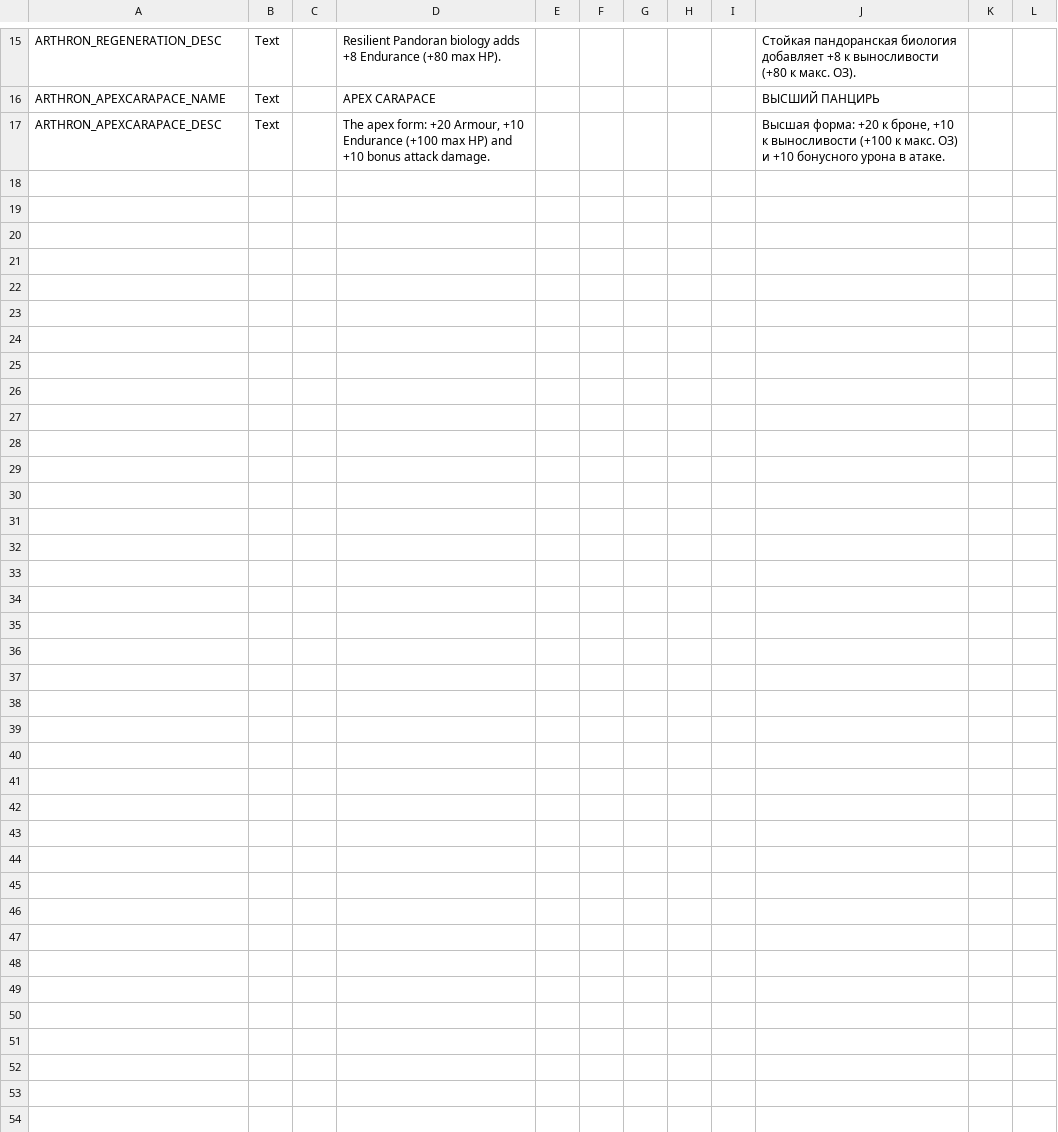
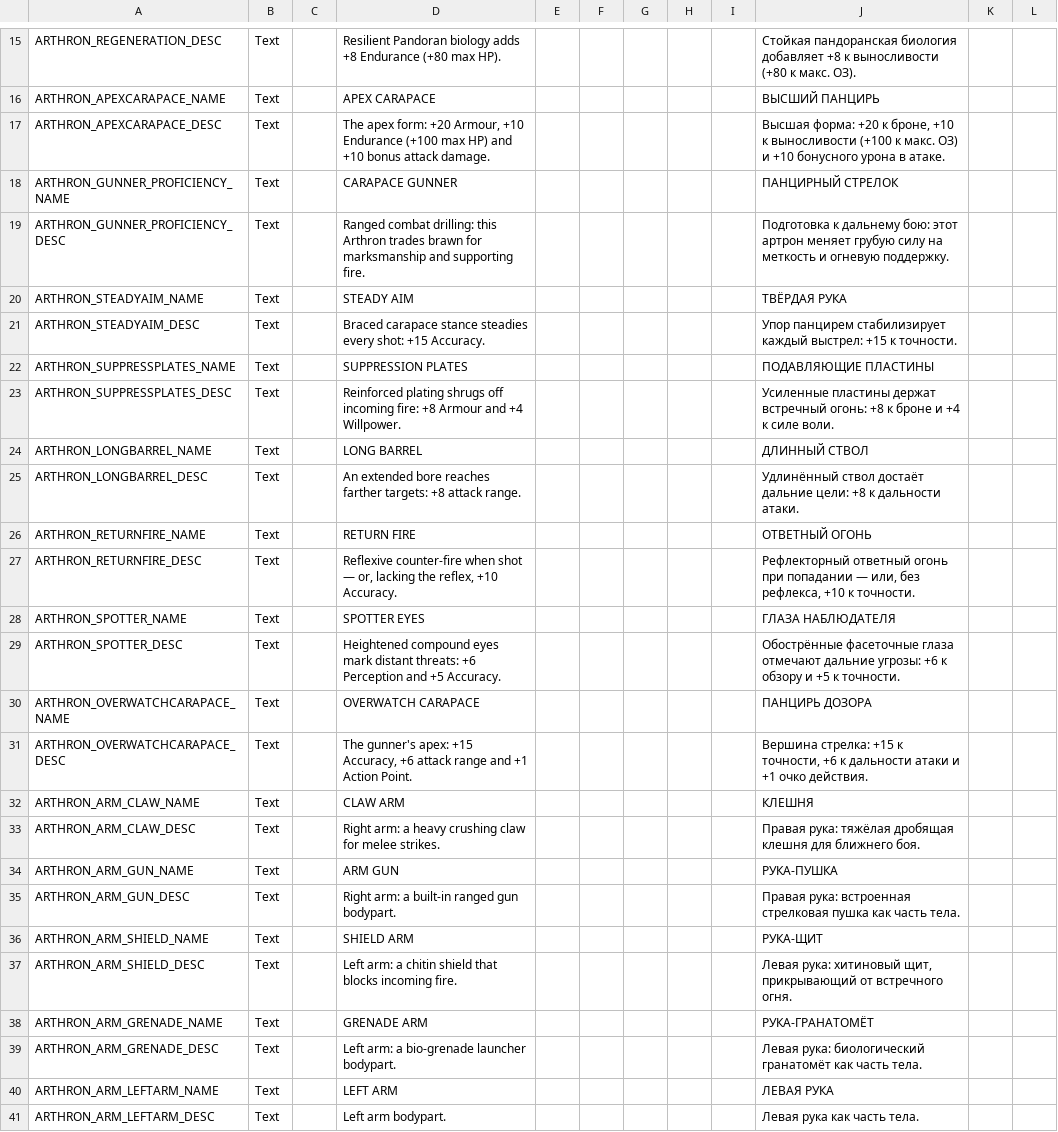
Before and after one commit to UberMorgott/PhoenixPoint-Mod-TheTurned, a CSV file: Assets/Localization/TheTurned.csv, drawn as a sheet; only a part is shown, gaps mark what is left out.

```diff
--- a/Assets/Localization/TheTurned.csv
+++ b/Assets/Localization/TheTurned.csv
@@ -17 +17,25 @@ ARTHRON_APEXCARAPACE_NAME,Text,,APEX CARAPACE,,,,,,ВЫСШИЙ ПАНЦИРЬ,,
 ARTHRON_APEXCARAPACE_DESC,Text,,"The apex form: +20 Armour, +10 Endurance (+100 max HP) and +10 bonus attack damage.",,,,,,"Высшая форма: +20 к броне, +10 к выносливости (+100 к макс. ОЗ) и +10 бонусного урона в атаке.",,
+ARTHRON_GUNNER_PROFICIENCY_NAME,Text,,CARAPACE GUNNER,,,,,,ПАНЦИРНЫЙ СТРЕЛОК,,
+ARTHRON_GUNNER_PROFICIENCY_DESC,Text,,Ranged combat drilling: this Arthron trades brawn for marksmanship and supporting fire.,,,,,,Подготовка к дальнему бою: этот артрон меняет грубую силу на меткость и огневую поддержку.,,
+ARTHRON_STEADYAIM_NAME,Text,,STEADY AIM,,,,,,ТВЁРДАЯ РУКА,,
+ARTHRON_STEADYAIM_DESC,Text,,Braced carapace stance steadies every shot: +15 Accuracy.,,,,,,Упор панцирем стабилизирует каждый выстрел: +15 к точности.,,
+ARTHRON_SUPPRESSPLATES_NAME,Text,,SUPPRESSION PLATES,,,,,,ПОДАВЛЯЮЩИЕ ПЛАСТИНЫ,,
+ARTHRON_SUPPRESSPLATES_DESC,Text,,Reinforced plating shrugs off incoming fire: +8 Armour and +4 Willpower.,,,,,,"Усиленные пластины держат встречный огонь: +8 к броне и +4 к силе воли.",,
+ARTHRON_LONGBARREL_NAME,Text,,LONG BARREL,,,,,,ДЛИННЫЙ СТВОЛ,,
+ARTHRON_LONGBARREL_DESC,Text,,An extended bore reaches farther targets: +8 attack range.,,,,,,Удлинённый ствол достаёт дальние цели: +8 к дальности атаки.,,
+ARTHRON_RETURNFIRE_NAME,Text,,RETURN FIRE,,,,,,ОТВЕТНЫЙ ОГОНЬ,,
+ARTHRON_RETURNFIRE_DESC,Text,,"Reflexive counter-fire when shot — or, lacking the reflex, +10 Accuracy.",,,,,,"Рефлекторный ответный огонь при попадании — или, без рефлекса, +10 к точности.",,
+ARTHRON_SPOTTER_NAME,Text,,SPOTTER EYES,,,,,,ГЛАЗА НАБЛЮДАТЕЛЯ,,
+ARTHRON_SPOTTER_DESC,Text,,Heightened compound eyes mark distant threats: +6 Perception and +5 Accuracy.,,,,,,Обострённые фасеточные глаза отмечают дальние угрозы: +6 к обзору и +5 к точности.,,
+ARTHRON_OVERWATCHCARAPACE_NAME,Text,,OVERWATCH CARAPACE,,,,,,ПАНЦИРЬ ДОЗОРА,,
+ARTHRON_OVERWATCHCARAPACE_DESC,Text,,"The gunner's apex: +15 Accuracy, +6 attack range and +1 Action Point.",,,,,,"Вершина стрелка: +15 к точности, +6 к дальности атаки и +1 очко действия.",,
+ARTHRON_ARM_CLAW_NAME,Text,,CLAW ARM,,,,,,КЛЕШНЯ,,
+ARTHRON_ARM_CLAW_DESC,Text,,Right arm: a heavy crushing claw for melee strikes.,,,,,,Правая рука: тяжёлая дробящая клешня для ближнего боя.,,
+ARTHRON_ARM_GUN_NAME,Text,,ARM GUN,,,,,,РУКА-ПУШКА,,
+ARTHRON_ARM_GUN_DESC,Text,,Right arm: a built-in ranged gun bodypart.,,,,,,Правая рука: встроенная стрелковая пушка как часть тела.,,
+ARTHRON_ARM_SHIELD_NAME,Text,,SHIELD ARM,,,,,,РУКА-ЩИТ,,
+ARTHRON_ARM_SHIELD_DESC,Text,,Left arm: a chitin shield that blocks incoming fire.,,,,,,"Левая рука: хитиновый щит, прикрывающий от встречного огня.",,
+ARTHRON_ARM_GRENADE_NAME,Text,,GRENADE ARM,,,,,,РУКА-ГРАНАТОМЁТ,,
+ARTHRON_ARM_GRENADE_DESC,Text,,Left arm: a bio-grenade launcher bodypart.,,,,,,Левая рука: биологический гранатомёт как часть тела.,,
+ARTHRON_ARM_LEFTARM_NAME,Text,,LEFT ARM,,,,,,ЛЕВАЯ РУКА,,
+ARTHRON_ARM_LEFTARM_DESC,Text,,Left arm bodypart.,,,,,,Левая рука как часть тела.,,
```
Also changed, not shown: 21 other files.
